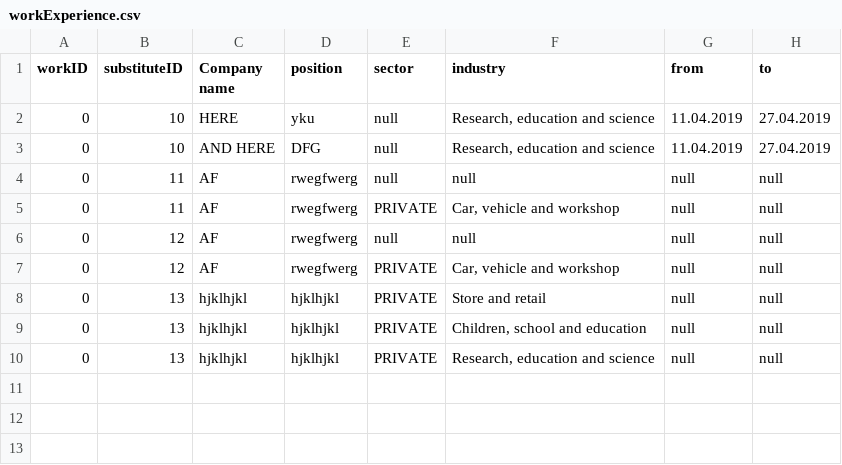
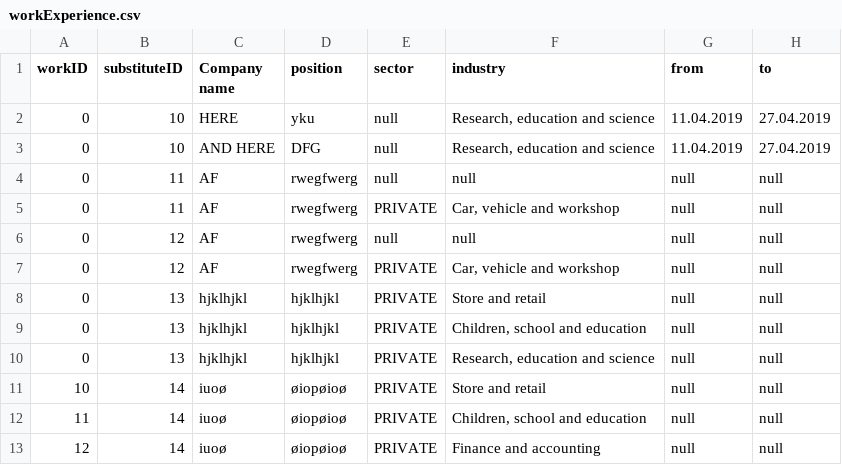
Before and after one commit to dsorenes/Semesteroppgave, a CSV file: data/workExperience.csv, drawn as a sheet; the diff names each change by its address in the sheet, - before the commit and + after, or states it on an @@ line.

```diff
--- a/data/workExperience.csv
+++ b/data/workExperience.csv
+row 11: 10 | 14 | iuoø | øiopøioø | PRIVATE | Store and retail | null | null
+row 12: 11 | 14 | iuoø | øiopøioø | PRIVATE | Children, school and education | null | null
+row 13: 12 | 14 | iuoø | øiopøioø | PRIVATE | Finance and accounting | null | null
```
Also changed, not shown: data/education.csv, data/substitute.csv, 6 other files.
